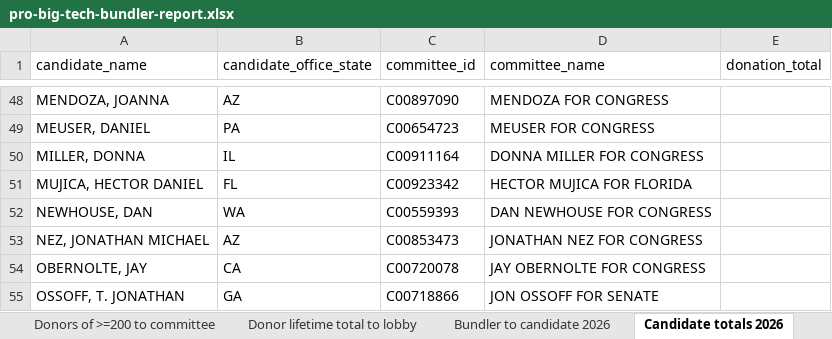
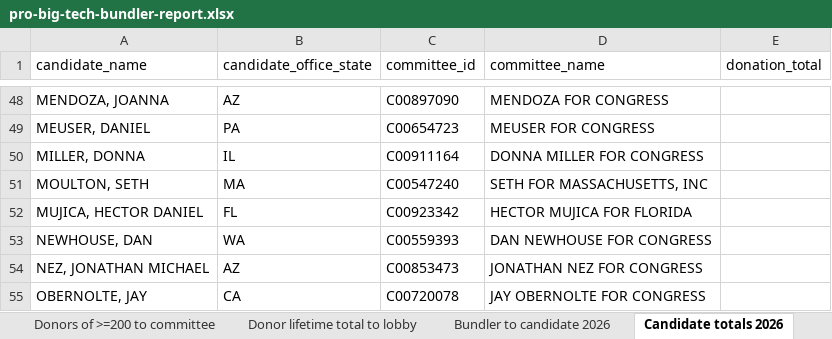
Before and after one commit to JJ-TrackAIPAC/TrackAIPAC, an Excel workbook: reports/pro-big-tech/pro-big-tech-bundler-report.xlsx, sheet Candidate totals 2026, drawn as a sheet; only a part is shown, gaps mark what is left out; the shorter side is filled out with more unchanged rows; values as stored, in another font and other column widths than the file's, no borders; table styles not drawn; the diff names each change by its address in the sheet, - before the commit and + after, or states it on an @@ line.

```diff
--- a/reports/pro-big-tech/pro-big-tech-bundler-report.xlsx (sheet Candidate totals 2026)
+++ b/reports/pro-big-tech/pro-big-tech-bundler-report.xlsx (sheet Candidate totals 2026)
+row 51: MOULTON, SETH | MA | C00547240 | SETH FOR MASSACHUSETTS, INC
```
Also changed, not shown: sheet Donor lifetime total to lobby, sheet Donors of >=200 to committee, sheet Bundler to candidate lifetime, sheet Bundler to candidate 2026, sheet Percentage of Donations 2026, sheet Candidate Committee Info, 1 more sheet, reports/pro-big-tech/pro-big-tech-donors-report.xlsx, reports/pro-crypto/pro-crypto-disbursement-report.xlsx, 28 other files.
